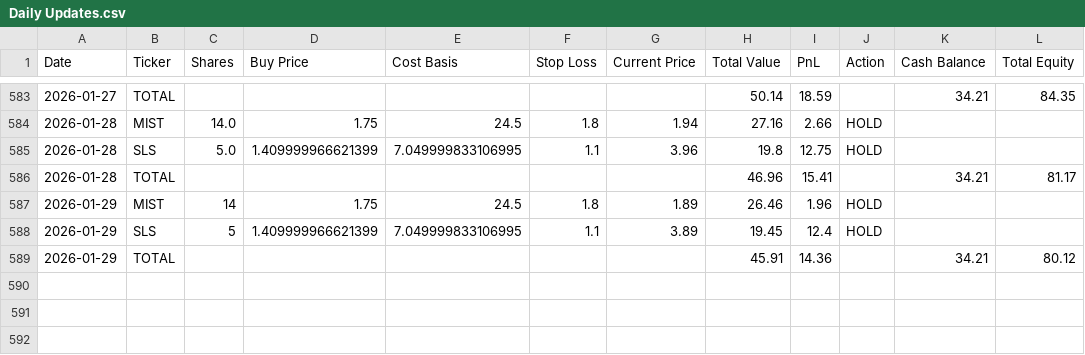
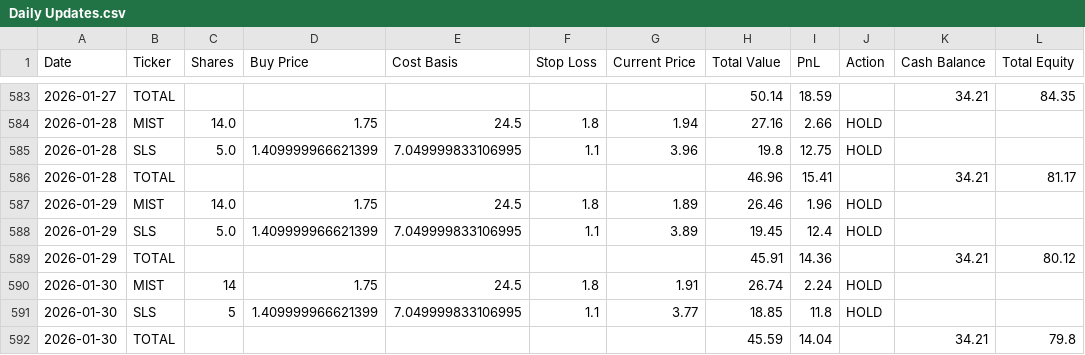
Before and after one commit to sensware/ChatGPT-Micro-Cap, a CSV file: Scripts and CSV Files/Daily Updates.csv, drawn as a sheet; only a part is shown, gaps mark what is left out.

```diff
--- a/Scripts and CSV Files/Daily Updates.csv
+++ b/Scripts and CSV Files/Daily Updates.csv
@@ -586,4 +586,7 @@ Date,Ticker,Shares,Buy Price,Cost Basis,Stop Loss,Current Price,Total Value,PnL,
 2026-01-28,TOTAL,,,,,,46.96,15.41,,34.21,81.17
-2026-01-29,MIST,14,1.75,24.5,1.8,1.89,26.46,1.96,HOLD,,
-2026-01-29,SLS,5,1.409999966621399,7.049999833106995,1.1,3.89,19.45,12.4,HOLD,,
+2026-01-29,MIST,14.0,1.75,24.5,1.8,1.89,26.46,1.96,HOLD,,
+2026-01-29,SLS,5.0,1.409999966621399,7.049999833106995,1.1,3.89,19.45,12.4,HOLD,,
 2026-01-29,TOTAL,,,,,,45.91,14.36,,34.21,80.12
+2026-01-30,MIST,14,1.75,24.5,1.8,1.91,26.74,2.24,HOLD,,
+2026-01-30,SLS,5,1.409999966621399,7.049999833106995,1.1,3.77,18.85,11.8,HOLD,,
+2026-01-30,TOTAL,,,,,,45.59,14.04,,34.21,79.8
```
Also changed, not shown: Frontend/Baseline CSVs/russell.csv, Frontend/Baseline CSVs/sp500.csv, 1 other file.
